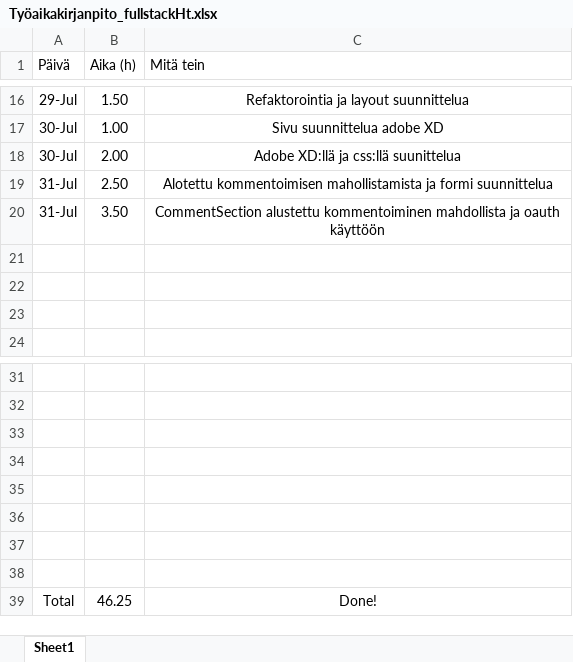
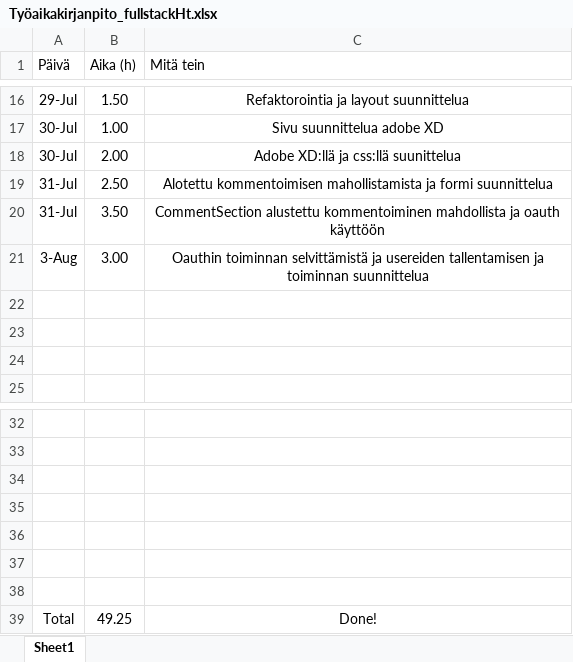
Before and after one commit to MiikaM/ClimbingFinland, an Excel workbook: Työaikakirjanpito_fullstackHt.xlsx, sheet Sheet1, drawn as a sheet; only a part is shown, gaps mark what is left out; values as stored, in another font and other column widths than the file's, no borders; charts and pictures and table styles not drawn; removed rows and columns are numbered as before the commit, all else as after; the diff names each change by its address in the sheet, - before the commit and + after, or states it on an @@ line.

Commit message:
Oauthin toiminnan selvittämistä ja usereiden tallentamisen ja toiminnan suunnittelua

```diff
--- a/Työaikakirjanpito_fullstackHt.xlsx (sheet Sheet1)
+++ b/Työaikakirjanpito_fullstackHt.xlsx (sheet Sheet1)
+row 21: 3-Aug | 3.00 | Oauthin toiminnan selvittämistä ja usereiden tallentamisen ja toiminnan suunnittelua
-row 38: (empty)
-B39 (Aika (h)): 46.25
+B39 (Aika (h)): 49.25
```
Also changed, not shown: 9 other files.
